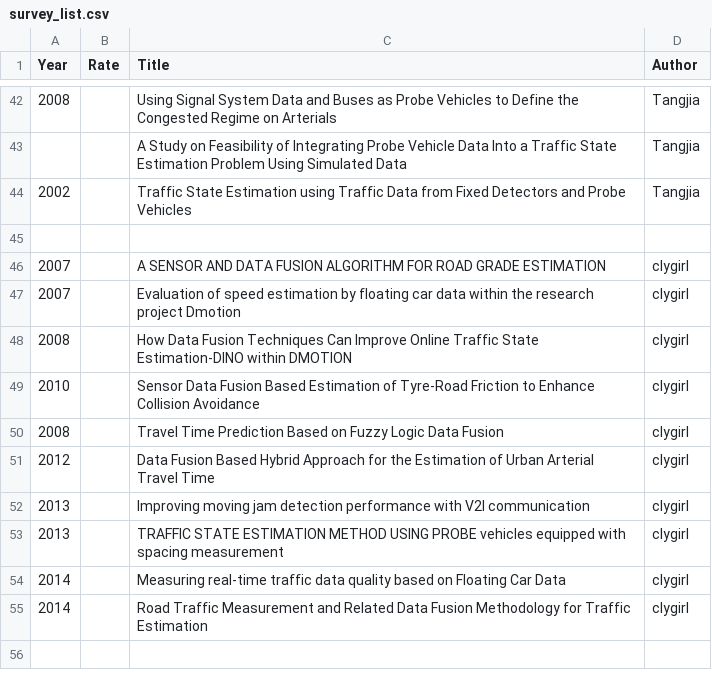
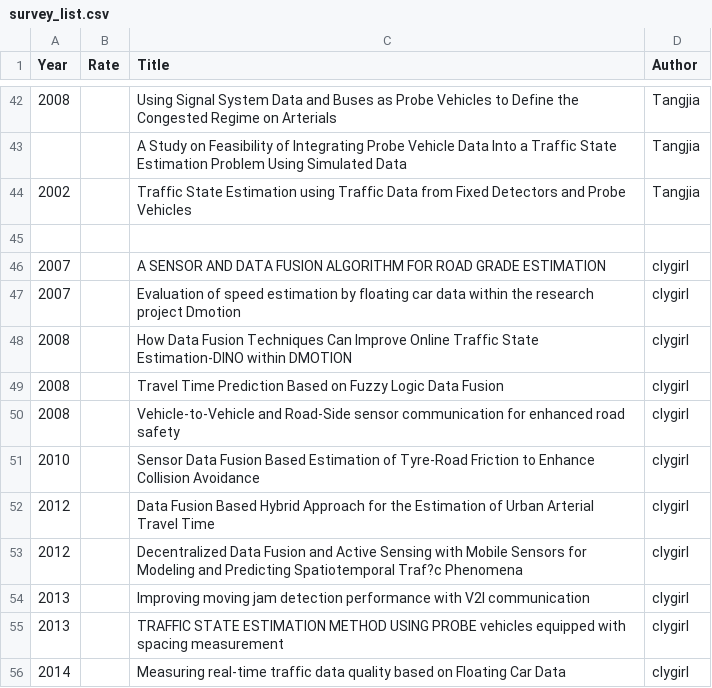
Before and after one commit to Saber1992/avip_ITS, a CSV file: survey_list.csv, drawn as a sheet; only a part is shown, gaps mark what is left out; the shorter side is filled out with more unchanged rows.

Commit message:
add one paper-clygirl

```diff
--- a/survey_list.csv
+++ b/survey_list.csv
@@ -48,5 +48,7 @@ Year,Rate,Title,Author
 2008,,How Data Fusion Techniques Can Improve Online Traffic State Estimation-DINO within DMOTION,clygirl
+2008,,Travel Time Prediction Based on Fuzzy Logic Data Fusion,clygirl
+2008,,Vehicle-to-Vehicle and Road-Side sensor communication for enhanced road safety,clygirl
 2010,,Sensor Data Fusion Based Estimation of Tyre-Road Friction to Enhance Collision Avoidance,clygirl
-2008,,Travel Time Prediction Based on Fuzzy Logic Data Fusion,clygirl
 2012,,Data Fusion Based Hybrid Approach for the Estimation of Urban Arterial Travel Time,clygirl
+2012,,Decentralized Data Fusion and Active Sensing with Mobile Sensors for Modeling and Predicting Spatiotemporal Traf?c Phenomena,clygirl
 2013,,Improving moving jam detection performance with V2I communication,clygirl
```
